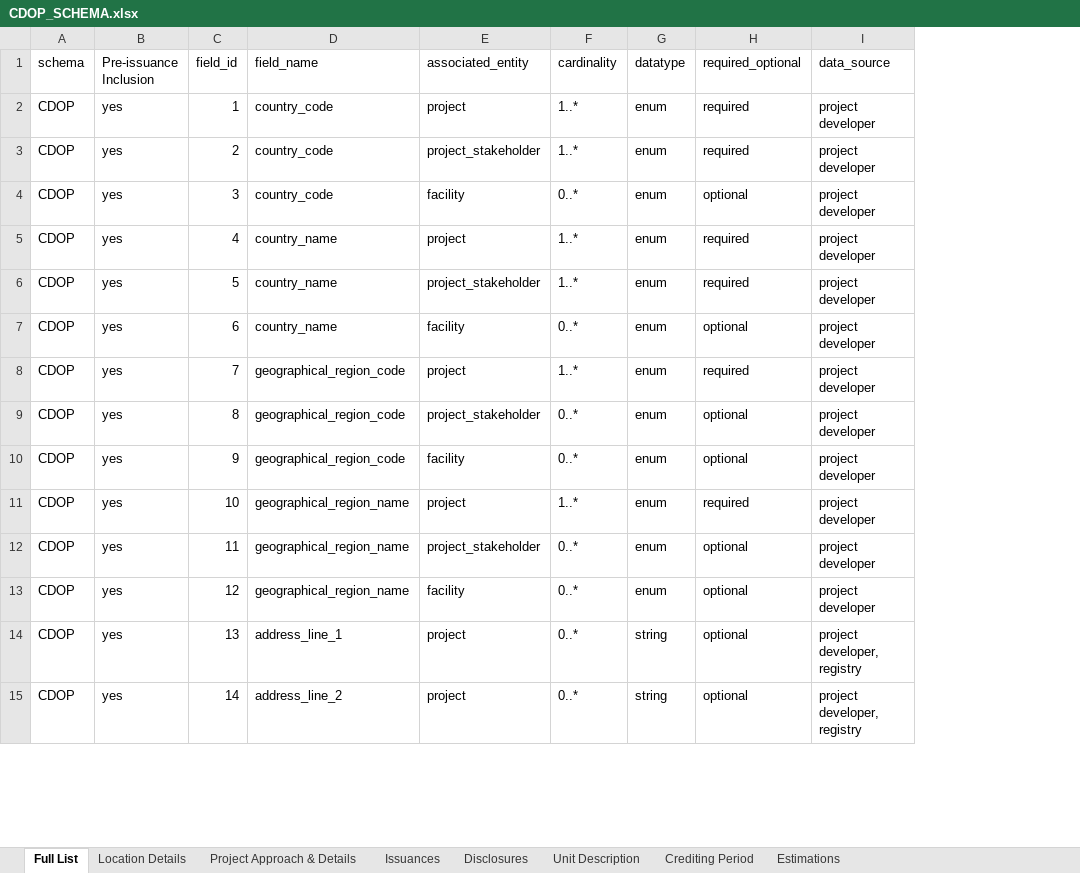
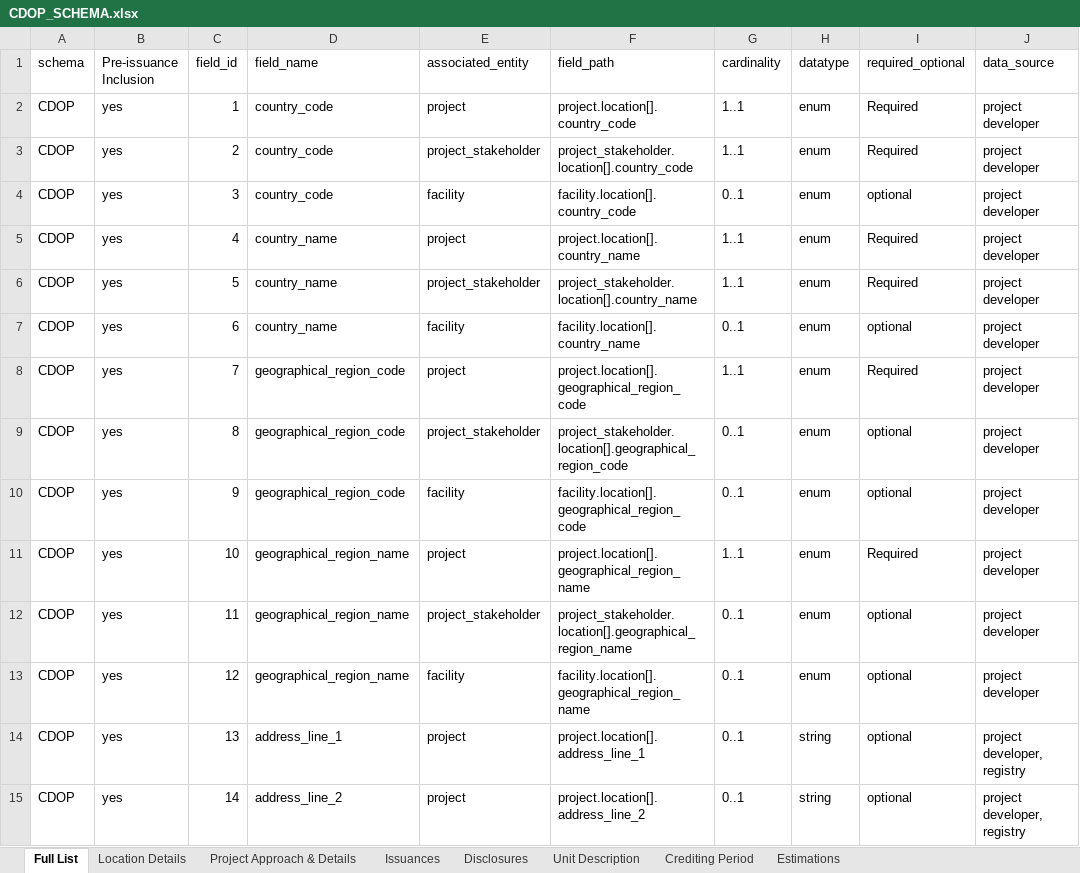
Before and after one commit to Carbon-Data-Open-Protocol/Carbon-Data-Open-Protocol, an Excel workbook: docs/CDOP_SCHEMA.xlsx, sheet Full List, drawn as a sheet; only a part is shown; values as stored, in another font and other column widths than the file's, no cell formats; addresses are those after the commit; the diff covers the shown part only; the diff names each change by its address in the sheet, - before the commit and + after, or states it on an @@ line.

```diff
--- a/docs/CDOP_SCHEMA.xlsx (sheet Full List)
+++ b/docs/CDOP_SCHEMA.xlsx (sheet Full List)
+column F (field_path), rows 2-15: project.location[].country_code | project_stakeholder.location[].country_code | facility.location[].country_code | project.location[].country_name | project_stakeholder.location[].country_name | facility.location[].country_name | project.location[].geographical_region_code | project_stakeholder.location[].geographical_region_code | facility.location[].geographical_region_code | project.location[].geographical_region_name | project_stakeholder.location[].geographical_region_name | facility.location[].geographical_region_name | project.location[].address_line_1 | project.location[].address_line_2
-G2:G3 (cardinality): 1..*
+G2:G3 (cardinality): 1..1
-I2:I3 (required_optional): required
+I2:I3 (required_optional): Required
-G4 (cardinality): 0..*
+G4 (cardinality): 0..1
-G5:G6 (cardinality): 1..*
+G5:G6 (cardinality): 1..1
-I5:I6 (required_optional): required
+I5:I6 (required_optional): Required
-G7 (cardinality): 0..*
+G7 (cardinality): 0..1
-G8 (cardinality): 1..*
+G8 (cardinality): 1..1
-I8 (required_optional): required
+I8 (required_optional): Required
-G9:G10 (cardinality): 0..*
+G9:G10 (cardinality): 0..1
-G11 (cardinality): 1..*
+G11 (cardinality): 1..1
-I11 (required_optional): required
+I11 (required_optional): Required
-G12:G15 (cardinality): 0..*
+G12:G15 (cardinality): 0..1
```
Also changed, not shown: 2 added rows and 603 edited cells elsewhere in this sheet, sheet Disclosures, sheet Project Approach & Details, sheet Unit Description, sheet Issuances, sheet Estimations, sheet Crediting Period, 1 more sheet, cell formats, 22 other files.
